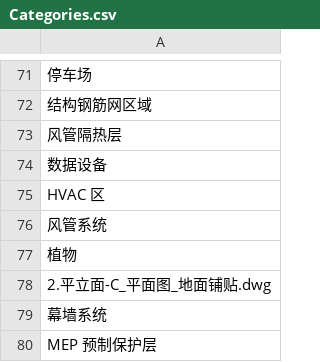
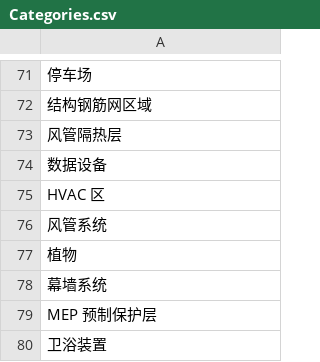
Before and after one commit to ChengXinDL/BIM-Viewer, a CSV file: Categories.csv, drawn as a sheet; only a part is shown, gaps mark what is left out; the shorter side is filled out with more unchanged rows.

Commit message:
Add files via upload

```diff
--- a/Categories.csv
+++ b/Categories.csv
@@ -77,3 +77,2 @@ HVAC 区
 植物
-2.平立面-C_平面图_地面铺贴.dwg
 幕墙系统
```
